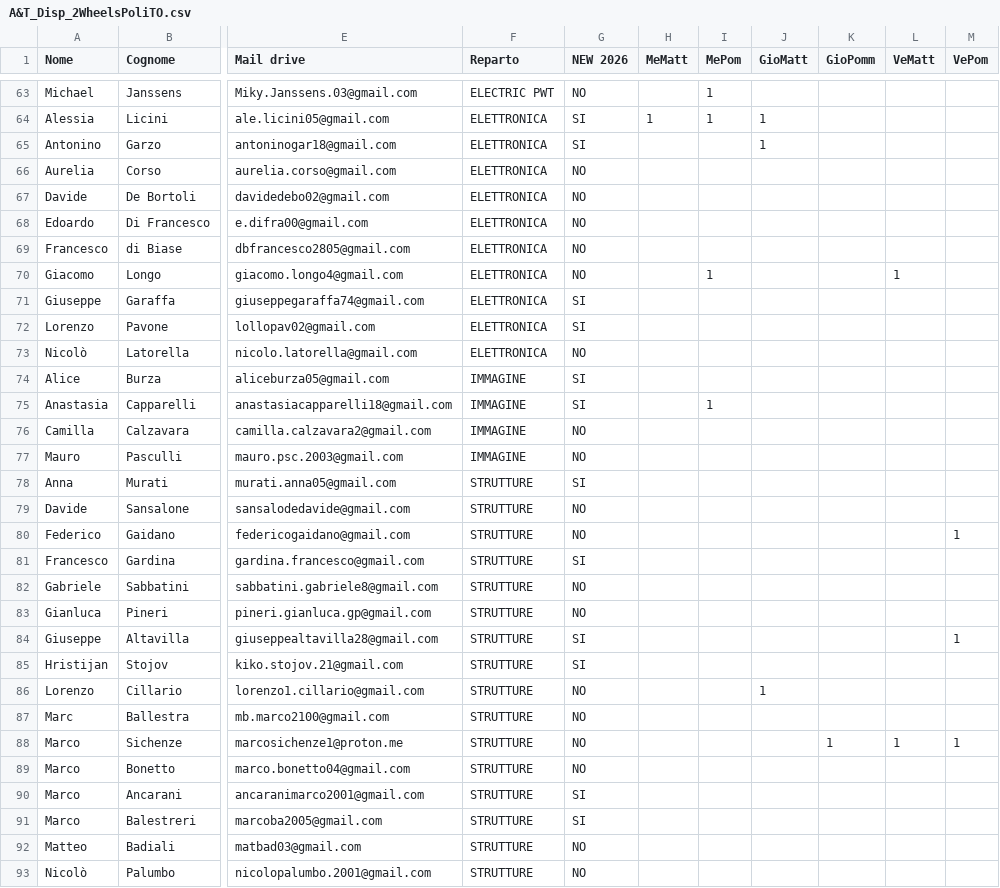
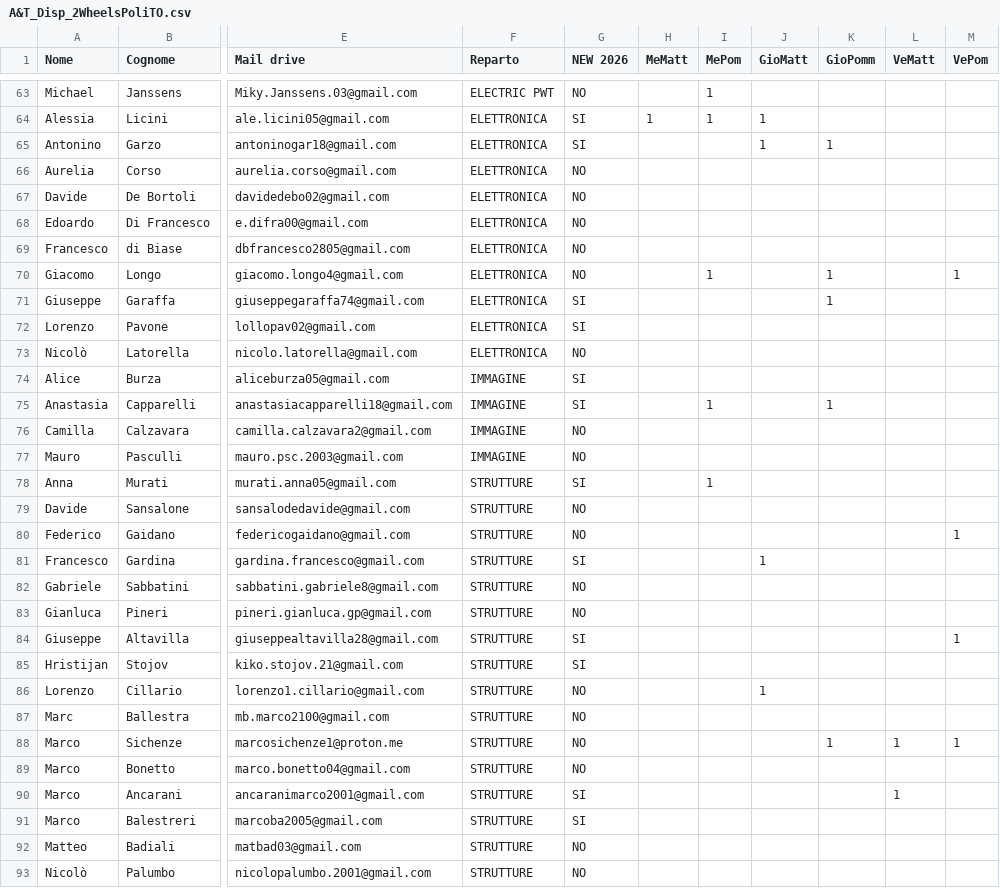
Before and after one commit to irenemarta/2WheelsPoliTO, a CSV file: disponibilità/A&T_Disp_2WheelsPoliTO.csv, drawn as a sheet; only a part is shown, gaps mark what is left out; the diff covers the shown part only; the diff names each change by its address in the sheet, - before the commit and + after, or states it on an @@ line.

```diff
--- a/disponibilità/A&T_Disp_2WheelsPoliTO.csv
+++ b/disponibilità/A&T_Disp_2WheelsPoliTO.csv
-K65 (GioPomm): (empty)
+K65 (GioPomm): 1
-K70:K71 (GioPomm): (empty)
+K70:K71 (GioPomm): 1
-L70 (VeMatt): 1
+L70 (VeMatt): (empty)
-M70 (VePom): (empty)
+M70 (VePom): 1
-K75 (GioPomm): (empty)
+K75 (GioPomm): 1
-I78 (MePom): (empty)
+I78 (MePom): 1
-J81 (GioMatt): (empty)
+J81 (GioMatt): 1
-L90 (VeMatt): (empty)
+L90 (VeMatt): 1
```
Also changed, not shown: 12 edited cells elsewhere in this file, 12 other files.
